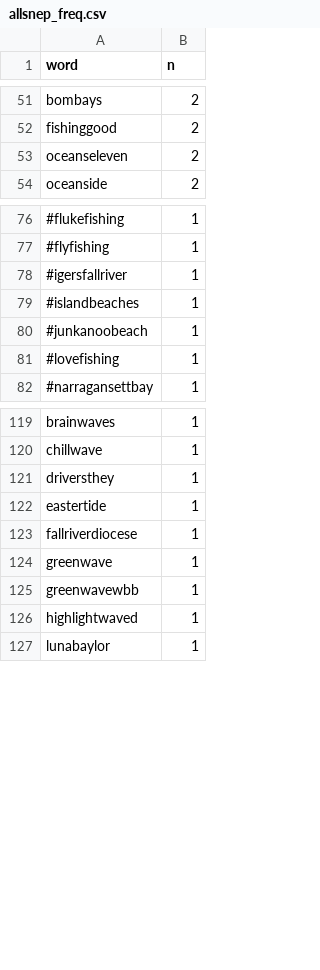
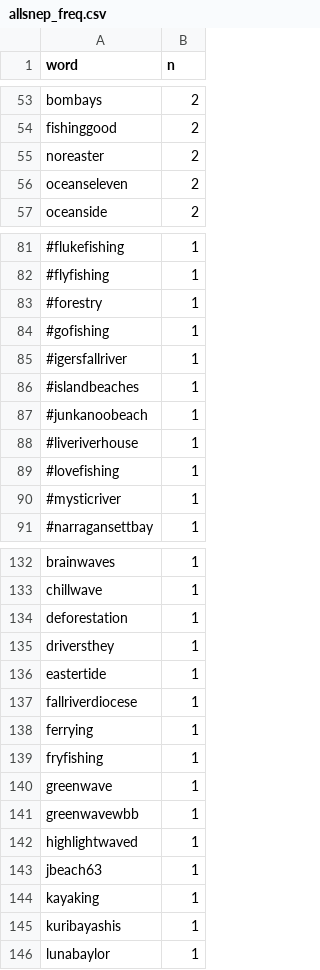
Before and after one commit to E-C-Enviroscape/snep_twitter, a CSV file: data/allsnep_freq.csv, drawn as a sheet; only a part is shown, gaps mark what is left out; the diff covers the shown part only.

```diff
--- a/data/allsnep_freq.csv
+++ b/data/allsnep_freq.csv
@@ -52,2 +54,3 @@
 "fishinggood",2
+"noreaster",2
 "oceanseleven",2
@@ -77,2 +82,4 @@
 "#flyfishing",1
+"#forestry",1
+"#gofishing",1
 "#igersfallriver",1
@@ -80,3 +87,5 @@
 "#junkanoobeach",1
+"#liveriverhouse",1
 "#lovefishing",1
+"#mysticriver",1
 "#narragansettbay",1
@@ -120,2 +133,3 @@
 "chillwave",1
+"deforestation",1
 "driversthey",1
@@ -123,2 +137,4 @@
 "fallriverdiocese",1
+"ferrying",1
+"fryfishing",1
 "greenwave",1
@@ -126,2 +142,5 @@
 "highlightwaved",1
+"jbeach63",1
+"kayaking",1
+"kuribayashis",1
 "lunabaylor",1
```
Also changed, not shown: 18 added rows, 10 removed rows and 14 edited cells elsewhere in this file, 7 other files.
